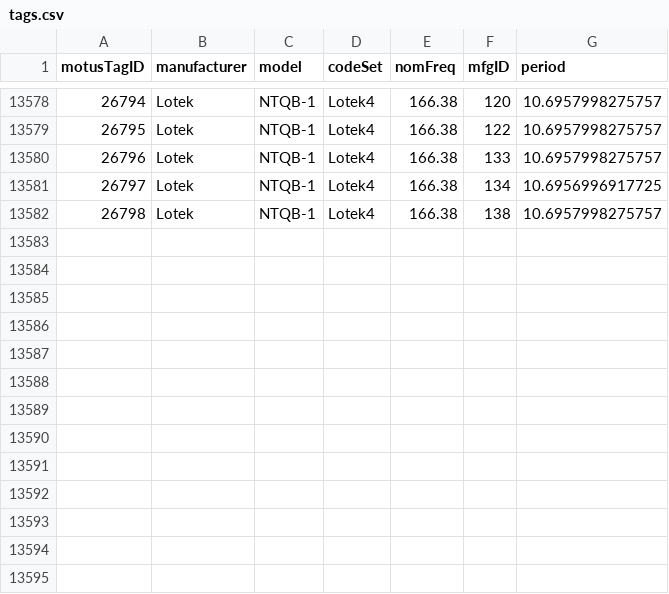
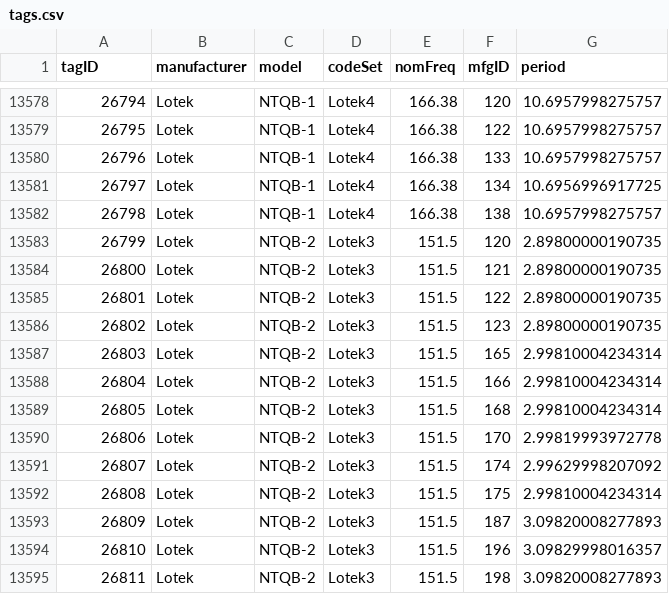
Before and after one commit to jbrzusto/motus-metadata-history, a CSV file: tags.csv, drawn as a sheet; only a part is shown, gaps mark what is left out; the diff names each change by its address in the sheet, - before the commit and + after, or states it on an @@ line.

Commit message:
revised upstream

```diff
--- a/tags.csv
+++ b/tags.csv
@@ column A (tagID) renumbered in row 1 @@
+row 13583: 26799 | Lotek | NTQB-2 | Lotek3 | 151.5 | 120 | 2.89800000190735
+row 13584: 26800 | Lotek | NTQB-2 | Lotek3 | 151.5 | 121 | 2.89800000190735
+row 13585: 26801 | Lotek | NTQB-2 | Lotek3 | 151.5 | 122 | 2.89800000190735
+row 13586: 26802 | Lotek | NTQB-2 | Lotek3 | 151.5 | 123 | 2.89800000190735
+row 13587: 26803 | Lotek | NTQB-2 | Lotek3 | 151.5 | 165 | 2.99810004234314
+row 13588: 26804 | Lotek | NTQB-2 | Lotek3 | 151.5 | 166 | 2.99810004234314
+row 13589: 26805 | Lotek | NTQB-2 | Lotek3 | 151.5 | 168 | 2.99810004234314
+row 13590: 26806 | Lotek | NTQB-2 | Lotek3 | 151.5 | 170 | 2.99819993972778
+row 13591: 26807 | Lotek | NTQB-2 | Lotek3 | 151.5 | 174 | 2.99629998207092
+row 13592: 26808 | Lotek | NTQB-2 | Lotek3 | 151.5 | 175 | 2.99810004234314
+row 13593: 26809 | Lotek | NTQB-2 | Lotek3 | 151.5 | 187 | 3.09820008277893
+row 13594: 26810 | Lotek | NTQB-2 | Lotek3 | 151.5 | 196 | 3.09829998016357
+row 13595: 26811 | Lotek | NTQB-2 | Lotek3 | 151.5 | 198 | 3.09820008277893
```
